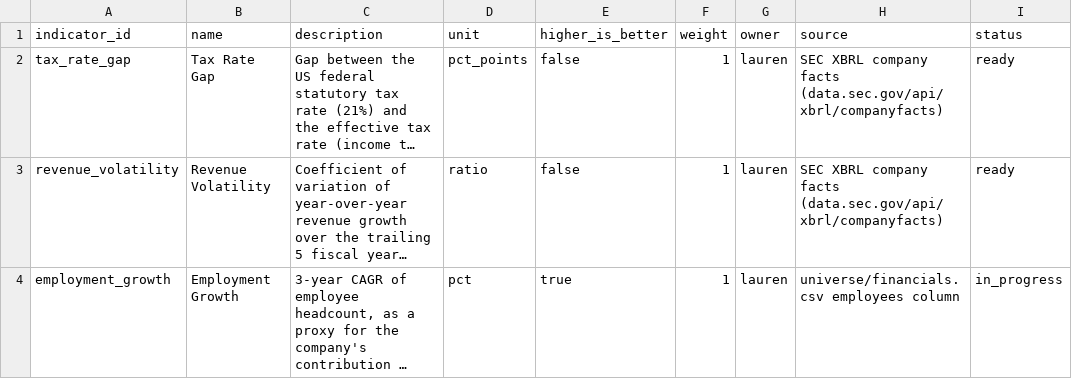
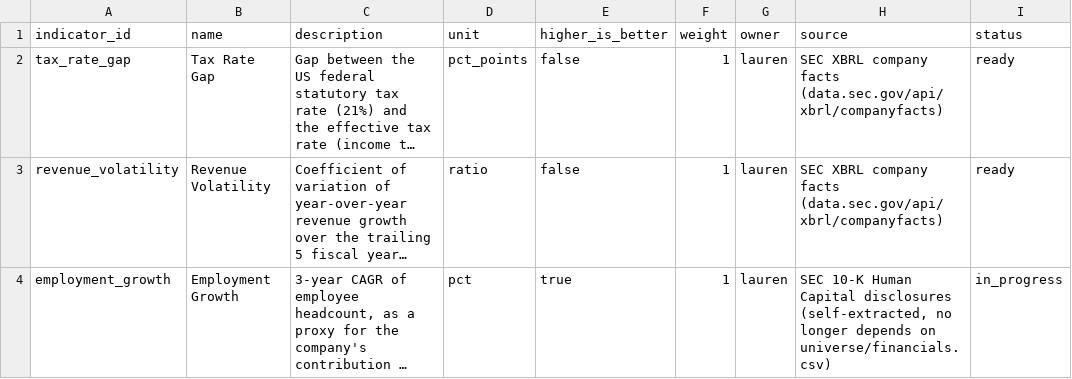
Before and after one commit to Arash-ethz-1/EThack, a CSV file: economic/catalog.csv, drawn as a sheet; long unchanged cells end in …; the diff names each change by its address in the sheet, - before the commit and + after, or states it on an @@ line.

Commit message:
[economic] employment_growth: rebuilt as self-contained 10-K headcount extraction (no longer depends on universe/financials.csv), 345 rows/343 tickers, coverage 343/503 (68.2%) - just under the 70% ready bar, status stays in_progress. Fixed 2 real bugs from the prototype: a regex matched a bare comma as a number, and 'have' as an accepted verb caused false matches; switched to taking the largest plausible headcount per filing (not the first), which fixes the segment/subsidiary-subset trap (Caterpillar, NextEra's FPL, Zoetis, Super Micro) in one move instead of chasing each phrasing. Spot-checked 23 companies across two rounds (12 previously-known-hard cases + 12 fresh random) - 22/23 correct; NextEra Energy stays excluded (states 2 subsidiary headcounts, never a consolidated total in prose).

```diff
--- a/economic/catalog.csv
+++ b/economic/catalog.csv
-H4 (source): universe/financials.csv employees column
+H4 (source): SEC 10-K Human Capital disclosures (self-extracted, no longer depends on universe/financials.csv)
```
Also changed, not shown: 5 other files.
